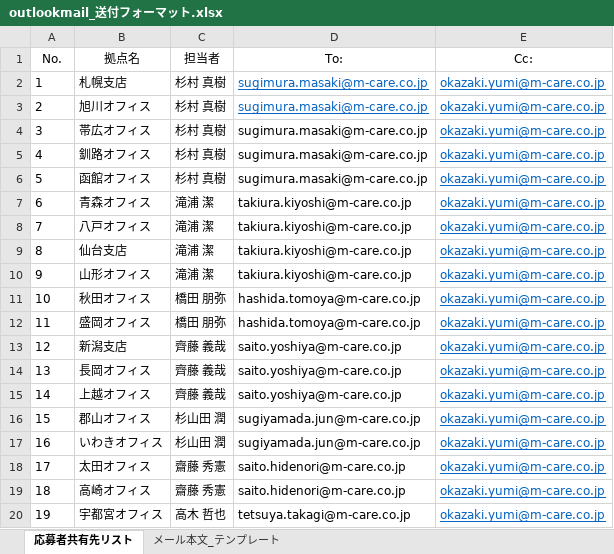
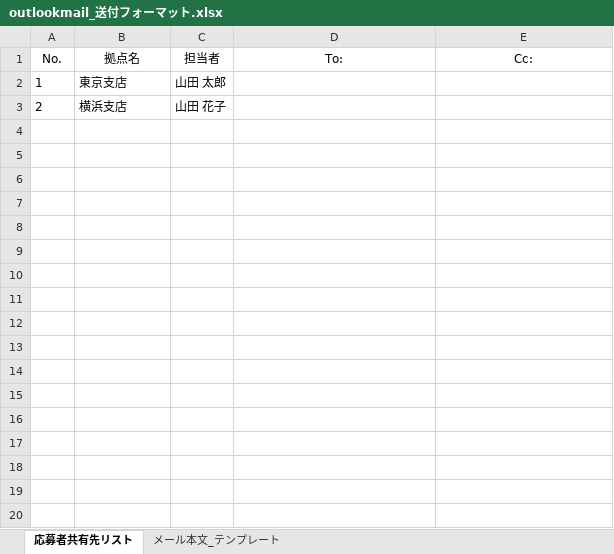
Before and after one commit to Yoh-you/portfolio_web-automation, an Excel workbook: program/outlookmail_送付フォーマット.xlsx, sheet 応募者共有先リスト, drawn as a sheet; only a part is shown; values as stored, in another font and other column widths than the file's, no borders; table styles not drawn; the diff covers the shown part only; the diff names each change by its address in the sheet, - before the commit and + after, or states it on an @@ line.

```diff
--- a/program/outlookmail_送付フォーマット.xlsx (sheet 応募者共有先リスト)
+++ b/program/outlookmail_送付フォーマット.xlsx (sheet 応募者共有先リスト)
-B2 (拠点名): 札幌支店
+B2 (拠点名): 東京支店
-C2 (担当者): 杉村 真樹
+C2 (担当者): 山田 太郎
-D2:D3 (To:): sugimura.masaki@m-care.co.jp
+D2:D3 (To:): (empty)
-E2:E3 (Cc:): okazaki.yumi@m-care.co.jp
+E2:E3 (Cc:): (empty)
-B3 (拠点名): 旭川オフィス
+B3 (拠点名): 横浜支店
-C3 (担当者): 杉村 真樹
+C3 (担当者): 山田 花子
-row 4: 3 | 帯広オフィス | 杉村 真樹 | sugimura.masaki@m-care.co.jp | okazaki.yumi@m-care.co.jp
-row 5: 4 | 釧路オフィス | 杉村 真樹 | sugimura.masaki@m-care.co.jp | okazaki.yumi@m-care.co.jp
-row 6: 5 | 函館オフィス | 杉村 真樹 | sugimura.masaki@m-care.co.jp | okazaki.yumi@m-care.co.jp
-row 7: 6 | 青森オフィス | 滝浦 潔 | takiura.kiyoshi@m-care.co.jp | okazaki.yumi@m-care.co.jp
-row 8: 7 | 八戸オフィス | 滝浦 潔 | takiura.kiyoshi@m-care.co.jp | okazaki.yumi@m-care.co.jp
-row 9: 8 | 仙台支店 | 滝浦 潔 | takiura.kiyoshi@m-care.co.jp | okazaki.yumi@m-care.co.jp
-row 10: 9 | 山形オフィス | 滝浦 潔 | takiura.kiyoshi@m-care.co.jp | okazaki.yumi@m-care.co.jp
-row 11: 10 | 秋田オフィス | 橋田 朋弥 | hashida.tomoya@m-care.co.jp | okazaki.yumi@m-care.co.jp
-row 12: 11 | 盛岡オフィス | 橋田 朋弥 | hashida.tomoya@m-care.co.jp | okazaki.yumi@m-care.co.jp
-row 13: 12 | 新潟支店 | 齊藤 義哉 | saito.yoshiya@m-care.co.jp | okazaki.yumi@m-care.co.jp
-row 14: 13 | 長岡オフィス | 齊藤 義哉 | saito.yoshiya@m-care.co.jp | okazaki.yumi@m-care.co.jp
-row 15: 14 | 上越オフィス | 齊藤 義哉 | saito.yoshiya@m-care.co.jp | okazaki.yumi@m-care.co.jp
-row 16: 15 | 郡山オフィス | 杉山田 潤 | sugiyamada.jun@m-care.co.jp | okazaki.yumi@m-care.co.jp
-row 17: 16 | いわきオフィス | 杉山田 潤 | sugiyamada.jun@m-care.co.jp | okazaki.yumi@m-care.co.jp
-row 18: 17 | 太田オフィス | 齋藤 秀憲 | saito.hidenori@m-care.co.jp | okazaki.yumi@m-care.co.jp
-row 19: 18 | 高崎オフィス | 齋藤 秀憲 | saito.hidenori@m-care.co.jp | okazaki.yumi@m-care.co.jp
-row 20: 19 | 宇都宮オフィス | 高木 哲也 | tetsuya.takagi@m-care.co.jp | okazaki.yumi@m-care.co.jp
```
Also changed, not shown: 61 removed rows elsewhere in this sheet, sheet メール本文_テンプレート, ＊Airwork自動操作_配布用/program/outlookmail_送付フォーマット.xlsx, 19 other files.
